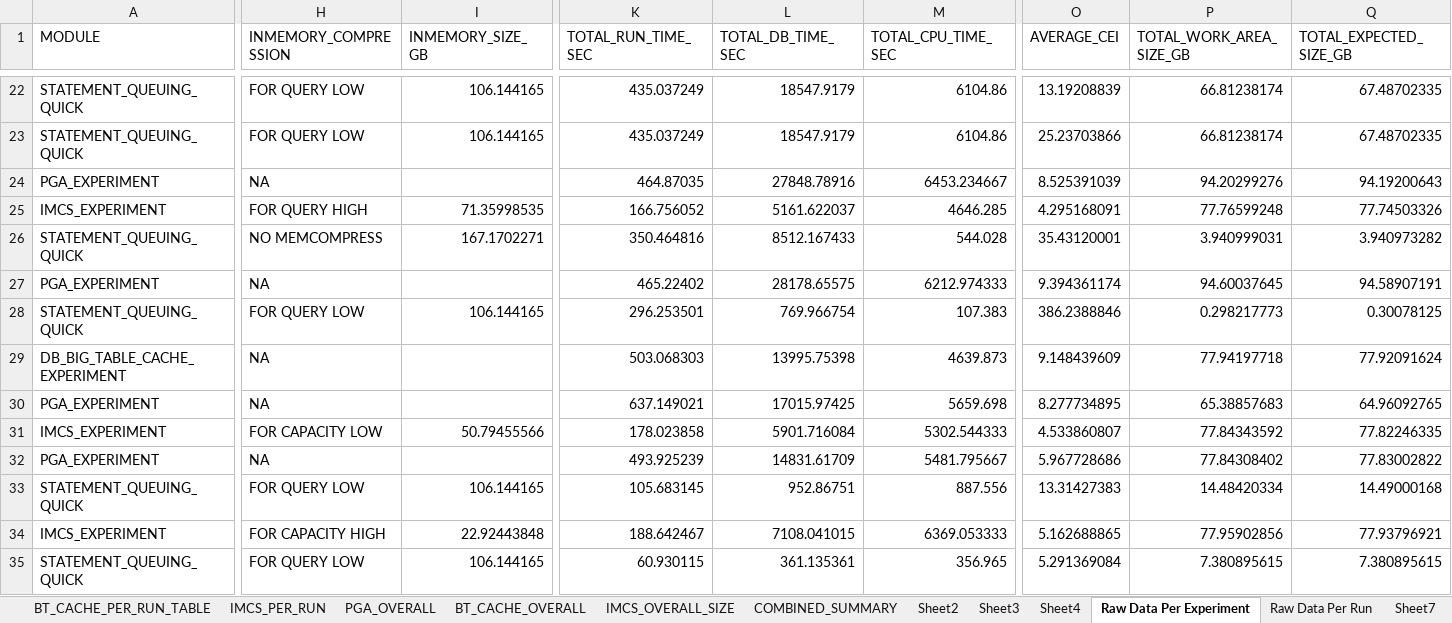
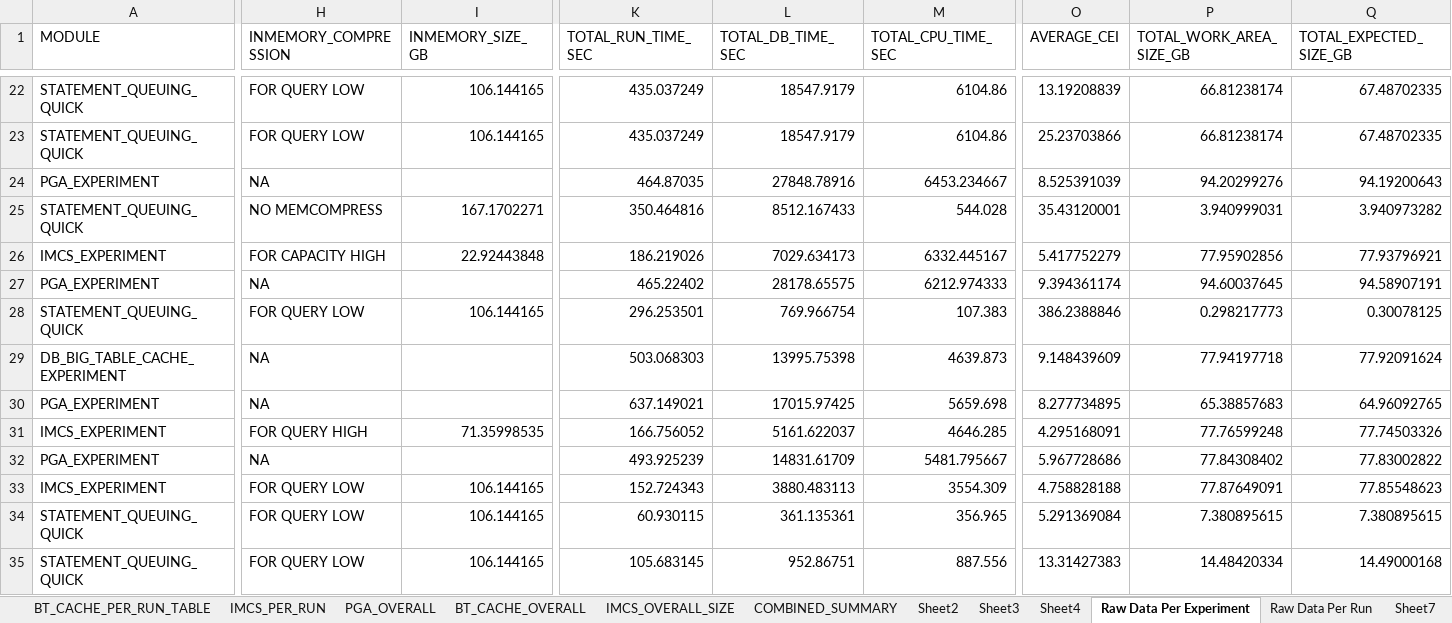
Before and after one commit to ndesilets/Group-13-HP-Big-Data-Analytics, an Excel workbook: Kirby/Excel Files/Capstone Resource Usage Analytics.xlsx, sheet Raw Data Per Experiment, drawn as a sheet; only a part is shown, gaps mark what is left out; values as stored, in another font and other column widths than the file's, no borders; table styles not drawn; removed rows and columns are numbered as before the commit, all else as after; rows hold the shown columns only; the diff covers the shown part only; the diff names each change by its address in the sheet, - before the commit and + after, or states it on an @@ line.

```diff
--- a/Kirby/Excel Files/Capstone Resource Usage Analytics.xlsx (sheet Raw Data Per Experiment)
+++ b/Kirby/Excel Files/Capstone Resource Usage Analytics.xlsx (sheet Raw Data Per Experiment)
-row 25: IMCS_EXPERIMENT | FOR QUERY HIGH | 71.35998535 | 166.756052 | 5161.622037 | 4646.285 | 4.295168091 | 77.76599248 | 77.74503326
+row 26: IMCS_EXPERIMENT | FOR CAPACITY HIGH | 22.92443848 | 186.219026 | 7029.634173 | 6332.445167 | 5.417752279 | 77.95902856 | 77.93796921
-H31 (INMEMORY_COMPRESSION): FOR CAPACITY LOW
+H31 (INMEMORY_COMPRESSION): FOR QUERY HIGH
-I31 (INMEMORY_SIZE_GB): 50.79455566
+I31 (INMEMORY_SIZE_GB): 71.35998535
-K31 (TOTAL_RUN_TIME_SEC): 178.023858
+K31 (TOTAL_RUN_TIME_SEC): 166.756052
-L31 (TOTAL_DB_TIME_SEC): 5901.716084
+L31 (TOTAL_DB_TIME_SEC): 5161.622037
-M31 (TOTAL_CPU_TIME_SEC): 5302.544333
+M31 (TOTAL_CPU_TIME_SEC): 4646.285
-O31 (AVERAGE_CEI): 4.533860807
+O31 (AVERAGE_CEI): 4.295168091
-P31 (TOTAL_WORK_AREA_SIZE_GB): 77.84343592
+P31 (TOTAL_WORK_AREA_SIZE_GB): 77.76599248
-Q31 (TOTAL_EXPECTED_SIZE_GB): 77.82246335
+Q31 (TOTAL_EXPECTED_SIZE_GB): 77.74503326
@@ row 14 moved to row 33: IMCS_EXPERIMENT @@
@@ row 35 moved to row 34: STATEMENT_QUEUING_QUICK @@
-row 34: IMCS_EXPERIMENT | FOR CAPACITY HIGH | 22.92443848 | 188.642467 | 7108.041015 | 6369.053333 | 5.162688865 | 77.95902856 | 77.93796921
```
Also changed, not shown: 1 added row, 3 moved rows and 33 edited cells elsewhere in this sheet, charts or pictures, 1 other file.
